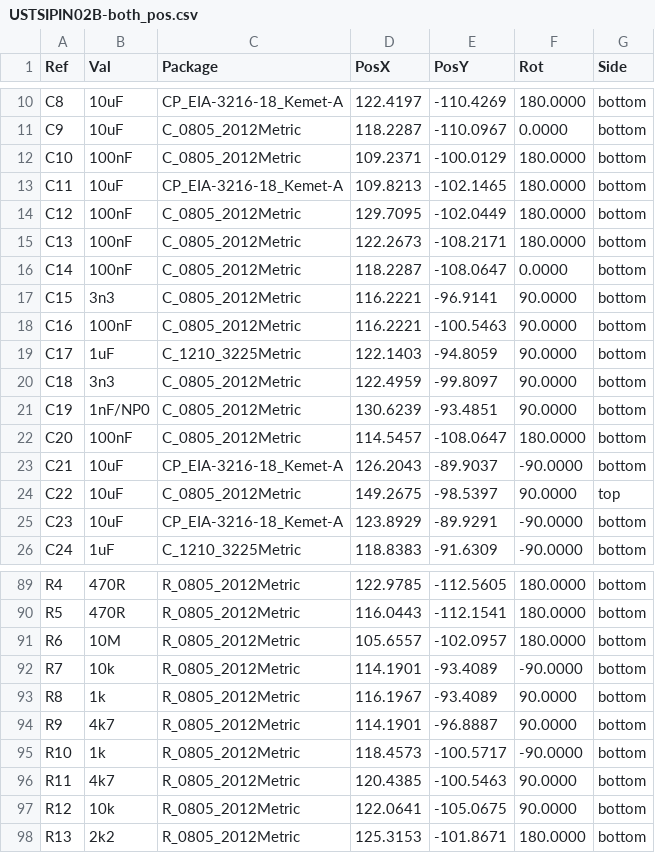
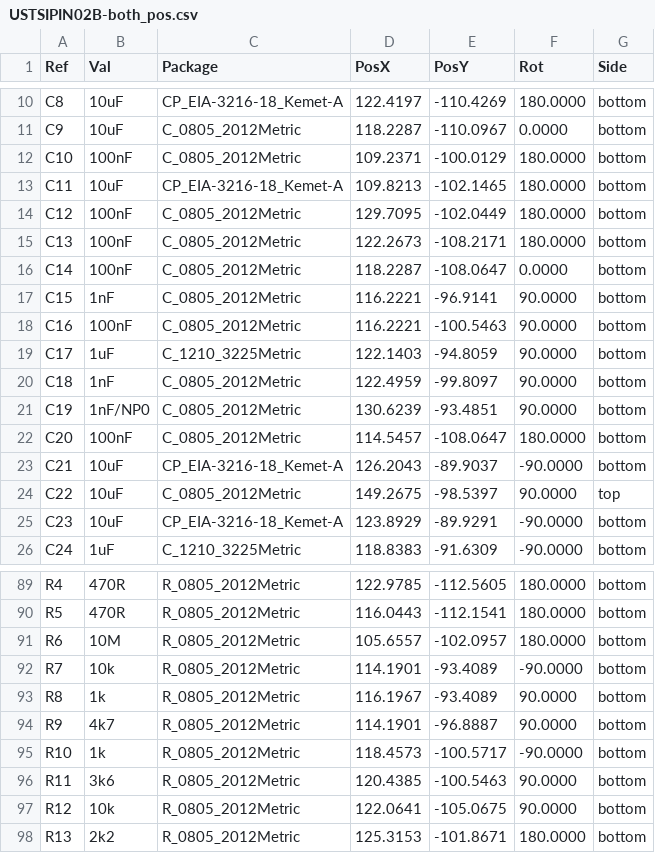
Before and after one commit to ust-modules/USTSIPIN02, a CSV file: hw/cam_profi/USTSIPIN02B-both_pos.csv, drawn as a sheet; only a part is shown, gaps mark what is left out.

```diff
--- a/hw/cam_profi/USTSIPIN02B-both_pos.csv
+++ b/hw/cam_profi/USTSIPIN02B-both_pos.csv
@@ -16,6 +16,6 @@ Ref,Val,Package,PosX,PosY,Rot,Side
 "C14","100nF","C_0805_2012Metric",118.2287,-108.0647,0.0000,bottom
-"C15","3n3","C_0805_2012Metric",116.2221,-96.9141,90.0000,bottom
+"C15","1nF","C_0805_2012Metric",116.2221,-96.9141,90.0000,bottom
 "C16","100nF","C_0805_2012Metric",116.2221,-100.5463,90.0000,bottom
 "C17","1uF","C_1210_3225Metric",122.1403,-94.8059,90.0000,bottom
-"C18","3n3","C_0805_2012Metric",122.4959,-99.8097,90.0000,bottom
+"C18","1nF","C_0805_2012Metric",122.4959,-99.8097,90.0000,bottom
 "C19","1nF/NP0","C_0805_2012Metric",130.6239,-93.4851,90.0000,bottom
@@ -95,3 +95,3 @@ Ref,Val,Package,PosX,PosY,Rot,Side
 "R10","1k","R_0805_2012Metric",118.4573,-100.5717,-90.0000,bottom
-"R11","4k7","R_0805_2012Metric",120.4385,-100.5463,90.0000,bottom
+"R11","3k6","R_0805_2012Metric",120.4385,-100.5463,90.0000,bottom
 "R12","10k","R_0805_2012Metric",122.0641,-105.0675,90.0000,bottom
```
Also changed, not shown: 27 other files.
